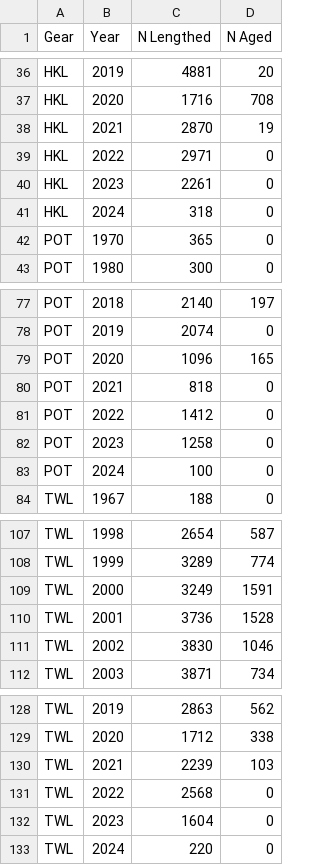
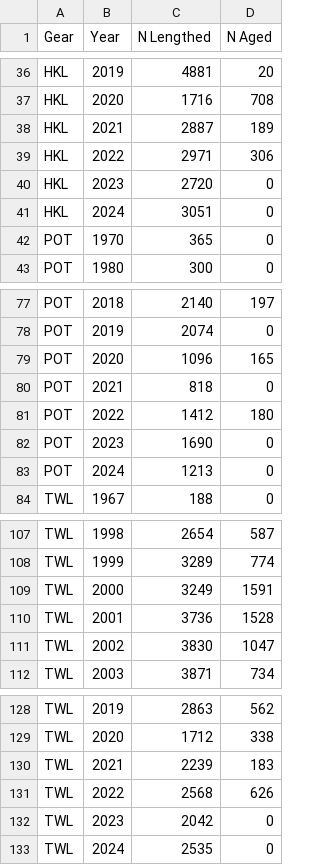
Before and after one commit to pfmc-assessments/sablefish_2025, a CSV file: data-processed/data-fishery-bds-n.csv, drawn as a sheet; only a part is shown, gaps mark what is left out.

```diff
--- a/data-processed/data-fishery-bds-n.csv
+++ b/data-processed/data-fishery-bds-n.csv
@@ -37,6 +37,6 @@
 "HKL",2020,1716,708
-"HKL",2021,2870,19
-"HKL",2022,2971,0
-"HKL",2023,2261,0
-"HKL",2024,318,0
+"HKL",2021,2887,189
+"HKL",2022,2971,306
+"HKL",2023,2720,0
+"HKL",2024,3051,0
 "POT",1970,365,0
@@ -80,5 +80,5 @@
 "POT",2021,818,0
-"POT",2022,1412,0
-"POT",2023,1258,0
-"POT",2024,100,0
+"POT",2022,1412,180
+"POT",2023,1690,0
+"POT",2024,1213,0
 "TWL",1967,188,0
@@ -110,3 +110,3 @@
 "TWL",2001,3736,1528
-"TWL",2002,3830,1046
+"TWL",2002,3830,1047
 "TWL",2003,3871,734
@@ -129,5 +129,5 @@
 "TWL",2020,1712,338
-"TWL",2021,2239,103
-"TWL",2022,2568,0
-"TWL",2023,1604,0
-"TWL",2024,220,0
+"TWL",2021,2239,183
+"TWL",2022,2568,626
+"TWL",2023,2042,0
+"TWL",2024,2535,0
```
Also changed, not shown: data-processed/data-commercial-comps-length-18-90.csv, data-processed/data-commercial-comps_age-0-50.csv, 3 other files.
